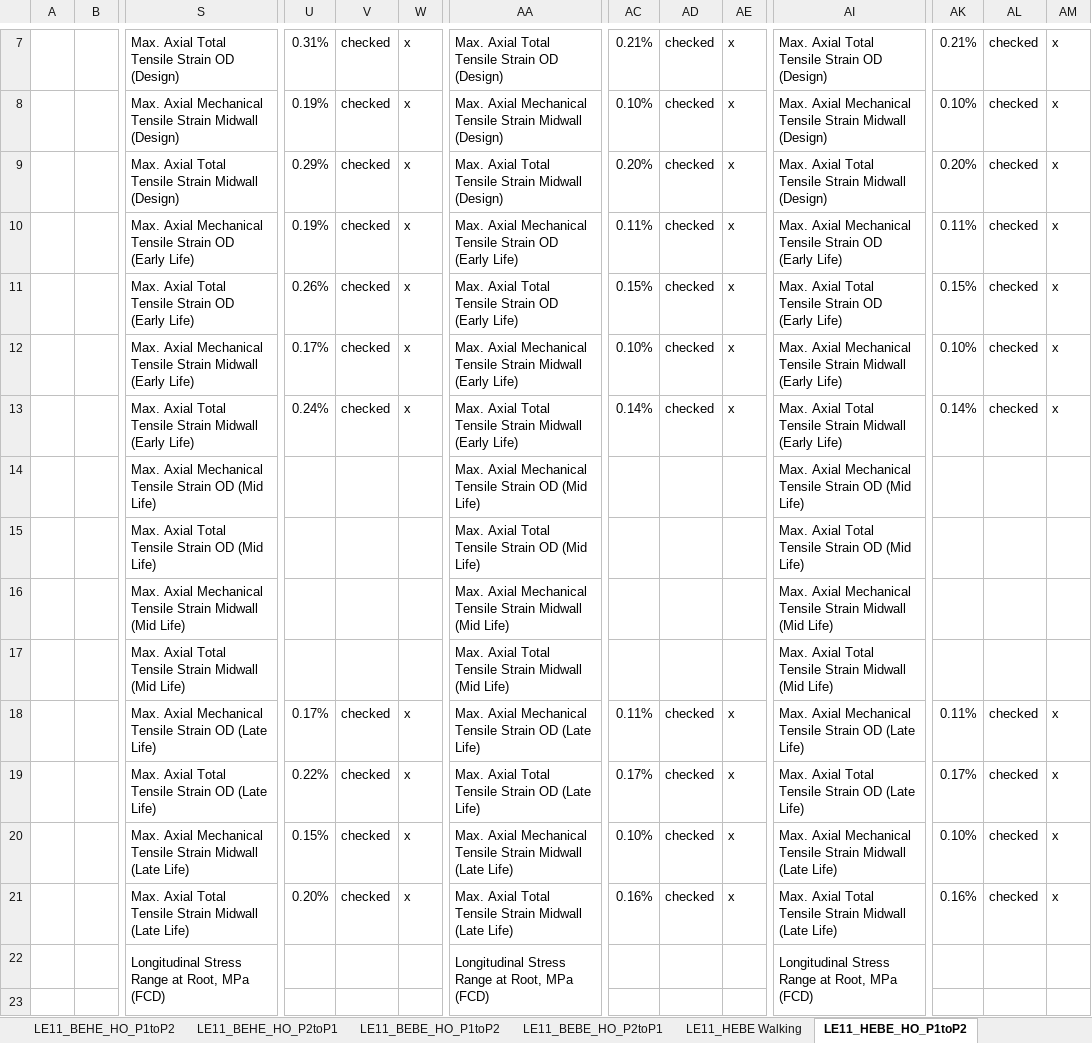
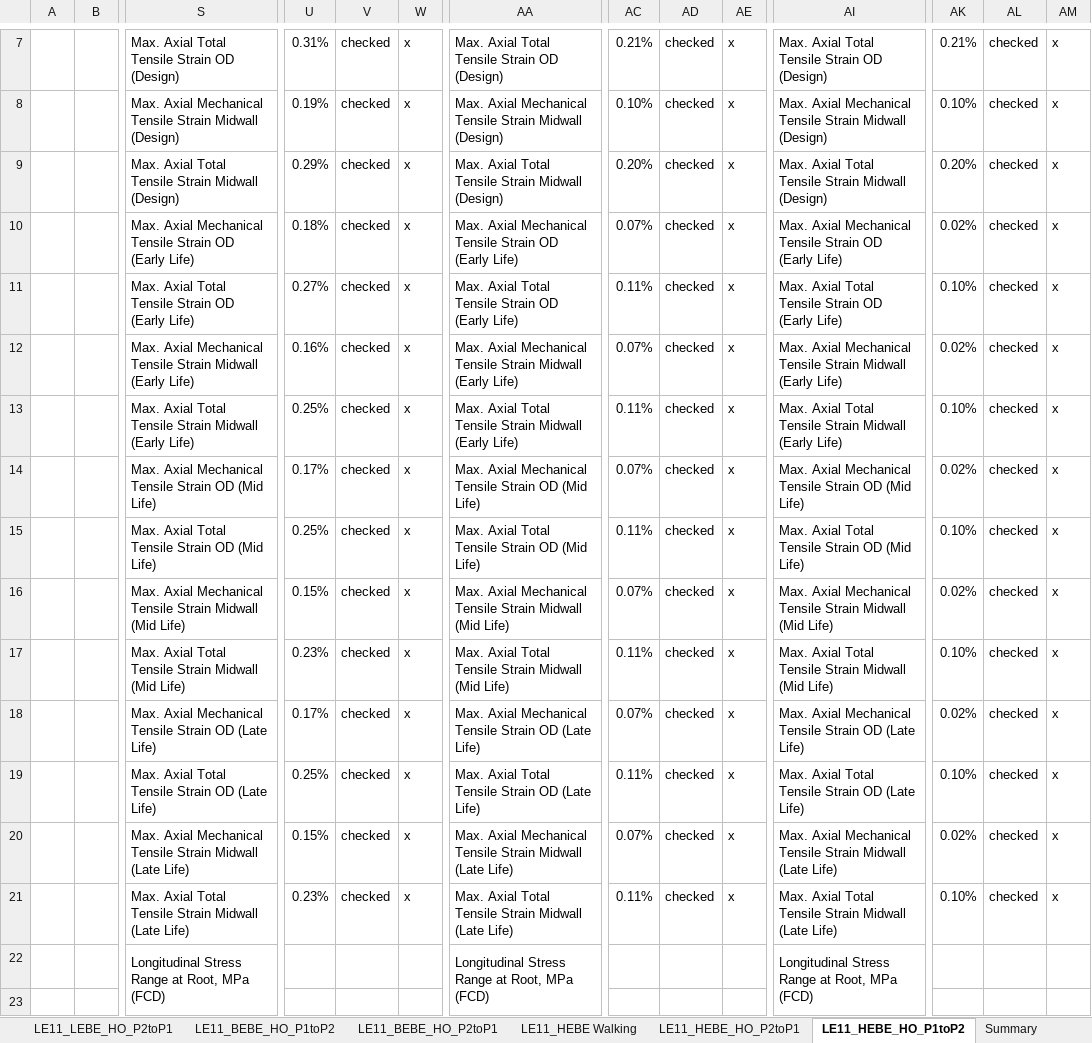
Before and after one commit to wqiao1980/testeca, an Excel workbook: Longitudinal Strains for ECA Input2.xlsx, sheet LE11_HEBE_HO_P1toP2, drawn as a sheet; only a part is shown, gaps mark what is left out; values as stored, in another font and other column widths than the file's, no cell formats; charts and pictures not drawn; removed rows and columns are numbered as before the commit, all else as after; rows hold the shown columns only; the diff covers the shown part only; the diff names each change by its address in the sheet, - before the commit and + after, or states it on an @@ line.

```diff
--- a/Longitudinal Strains for ECA Input2.xlsx (sheet LE11_HEBE_HO_P1toP2)
+++ b/Longitudinal Strains for ECA Input2.xlsx (sheet LE11_HEBE_HO_P1toP2)
-U10: 0.19%
+U10: 0.18%
-AC10: 0.11%
+AC10: 0.07%
-AK10: 0.11%
+AK10: 0.02%
-U11: 0.26%
+U11: 0.27%
-AC11: 0.15%
+AC11: 0.11%
-AK11: 0.15%
+AK11: 0.10%
-U12: 0.17%
+U12: 0.16%
-AC12: 0.10%
+AC12: 0.07%
-AK12: 0.10%
+AK12: 0.02%
-U13: 0.24%
+U13: 0.25%
-AC13: 0.14%
+AC13: 0.11%
-AK13: 0.14%
+AK13: 0.10%
-row 14:  |  | Max. Axial Mechanical Tensile Strain OD (Mid Life) |  |  |  | Max. Axial Mechanical Tensile Strain OD (Mid Life) |  |  |  | Max. Axial Mechanical Tensile Strain OD (Mid Life)
-row 15:  |  | Max. Axial Total Tensile Strain OD (Mid Life) |  |  |  | Max. Axial Total Tensile Strain OD (Mid Life) |  |  |  | Max. Axial Total Tensile Strain OD (Mid Life)
-row 16:  |  | Max. Axial Mechanical Tensile Strain Midwall (Mid Life) |  |  |  | Max. Axial Mechanical Tensile Strain Midwall (Mid Life) |  |  |  | Max. Axial Mechanical Tensile Strain Midwall (Mid Life)
-row 17:  |  | Max. Axial Total Tensile Strain Midwall (Mid Life) |  |  |  | Max. Axial Total Tensile Strain Midwall (Mid Life) |  |  |  | Max. Axial Total Tensile Strain Midwall (Mid Life)
+row 14:  |  | Max. Axial Mechanical Tensile Strain OD (Mid Life) | 0.17% | checked | x | Max. Axial Mechanical Tensile Strain OD (Mid Life) | 0.07% | checked | x | Max. Axial Mechanical Tensile Strain OD (Mid Life) | 0.02% | checked | x
+row 15:  |  | Max. Axial Total Tensile Strain OD (Mid Life) | 0.25% | checked | x | Max. Axial Total Tensile Strain OD (Mid Life) | 0.11% | checked | x | Max. Axial Total Tensile Strain OD (Mid Life) | 0.10% | checked | x
+row 16:  |  | Max. Axial Mechanical Tensile Strain Midwall (Mid Life) | 0.15% | checked | x | Max. Axial Mechanical Tensile Strain Midwall (Mid Life) | 0.07% | checked | x | Max. Axial Mechanical Tensile Strain Midwall (Mid Life) | 0.02% | checked | x
+row 17:  |  | Max. Axial Total Tensile Strain Midwall (Mid Life) | 0.23% | checked | x | Max. Axial Total Tensile Strain Midwall (Mid Life) | 0.11% | checked | x | Max. Axial Total Tensile Strain Midwall (Mid Life) | 0.10% | checked | x
-AC18: 0.11%
+AC18: 0.07%
-AK18: 0.11%
+AK18: 0.02%
-U19: 0.22%
+U19: 0.25%
-AC19: 0.17%
+AC19: 0.11%
-AK19: 0.17%
+AK19: 0.10%
-AC20: 0.10%
+AC20: 0.07%
-AK20: 0.10%
+AK20: 0.02%
-U21: 0.20%
+U21: 0.23%
-AC21: 0.16%
+AC21: 0.11%
-AK21: 0.16%
+AK21: 0.10%
```
Also changed, not shown: 4 added rows, 4 removed rows and 21 edited cells elsewhere in this sheet, sheet LE11_LEBE_HO_P2toP1, sheet LE11_LEBE_HO_P1toP2, sheet LE11_HEBE_HO_P2toP1, sheet LE11_HEBE Walking, sheet LE11_BEHE_HO_P2toP1, sheet Summary, 1 more sheet, other sheet tabs, cell formats, hidden cells, charts or pictures, 2 other files.
